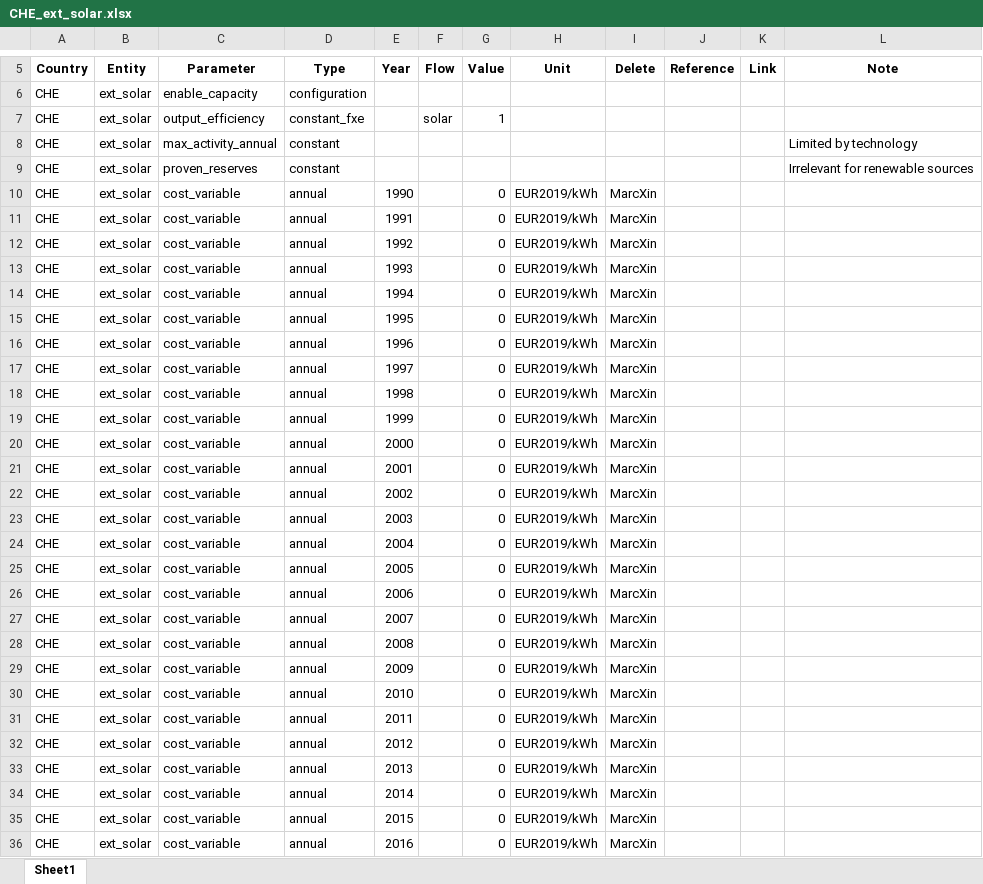
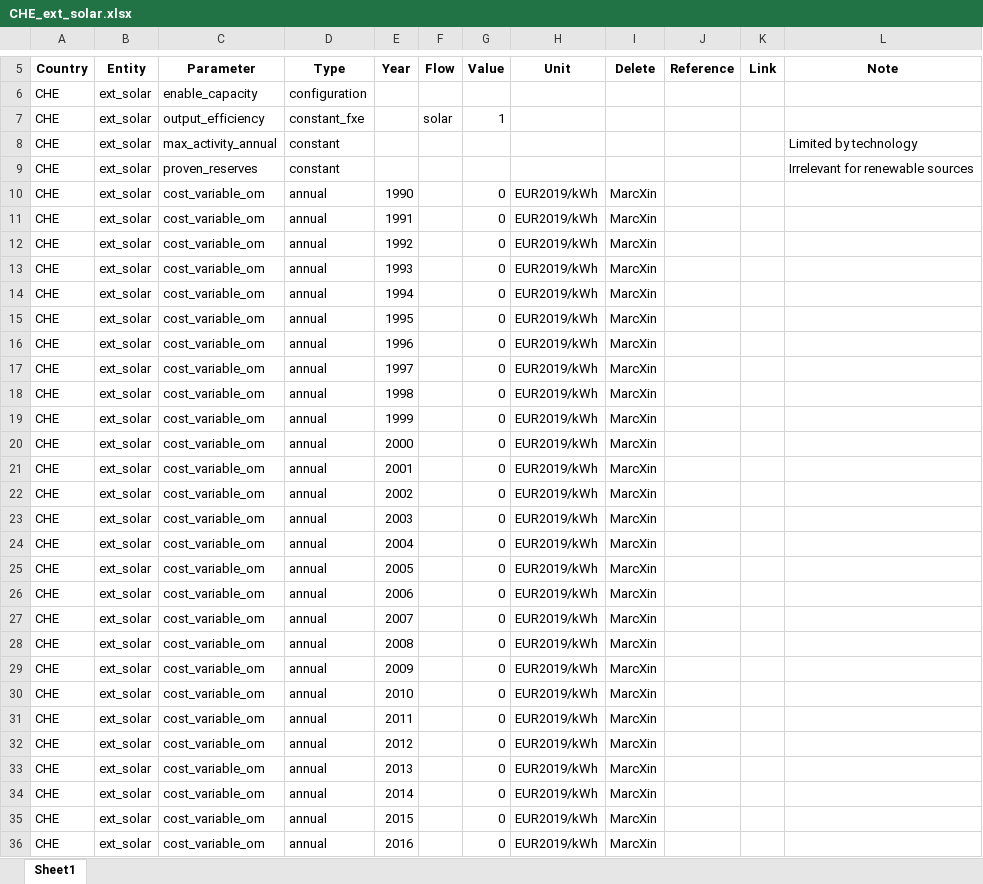
Before and after one commit to irm-codebase/RESTORE, an Excel workbook: data/zenodo_ivan/extraction/CHE_ext_solar.xlsx, sheet Sheet1, drawn as a sheet; only a part is shown, gaps mark what is left out; values as stored, in another font and other column widths than the file's, no borders; the diff covers the shown part only; the diff names each change by its address in the sheet, - before the commit and + after, or states it on an @@ line.

Commit message:
Small fix: standardised cost_variable_om

```diff
--- a/data/zenodo_ivan/extraction/CHE_ext_solar.xlsx (sheet Sheet1)
+++ b/data/zenodo_ivan/extraction/CHE_ext_solar.xlsx (sheet Sheet1)
-C10:C36 (Parameter): cost_variable
+C10:C36 (Parameter): cost_variable_om
```
Also changed, not shown: 3 edited cells elsewhere in this sheet, data/zenodo_ivan/extraction/CHE_ext_biogas.xlsx, data/zenodo_ivan/extraction/CHE_ext_fueloil.xlsx, 5 other files.
